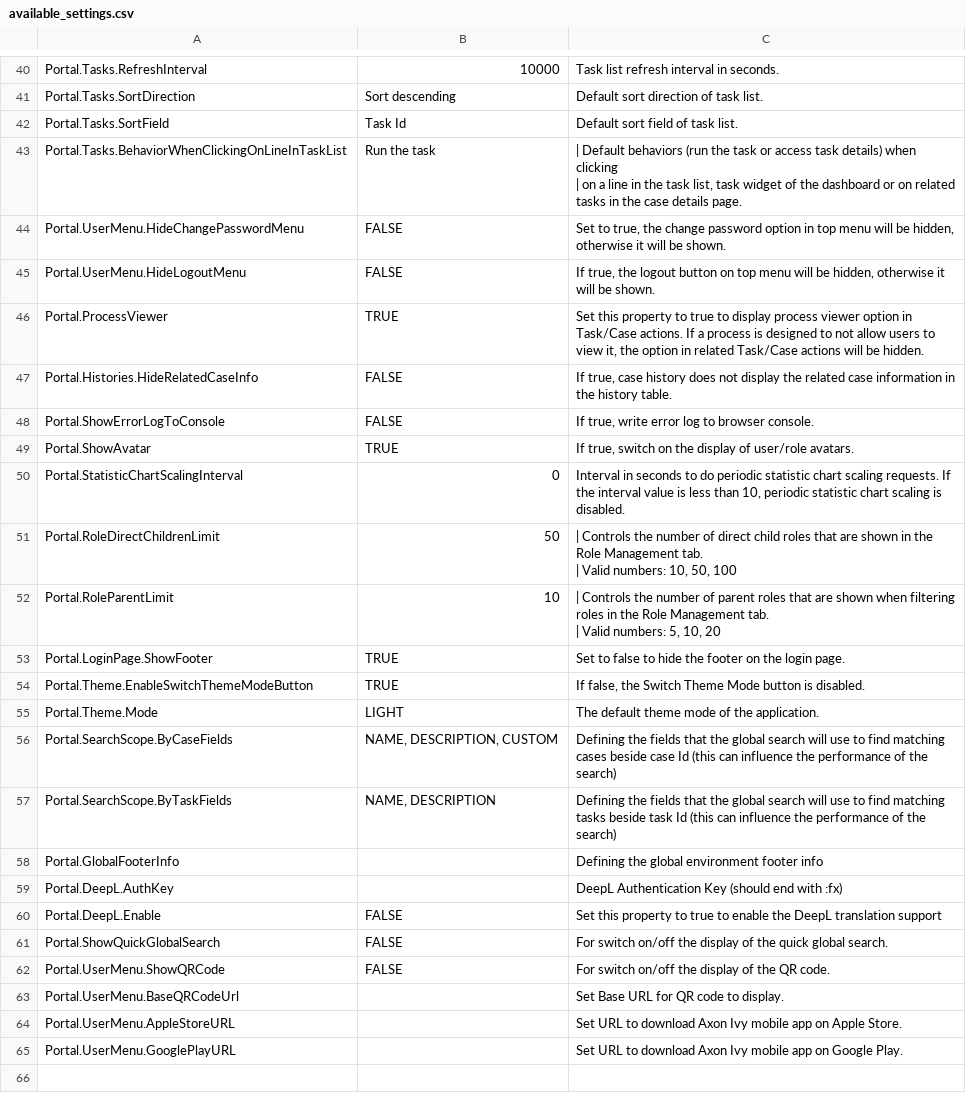
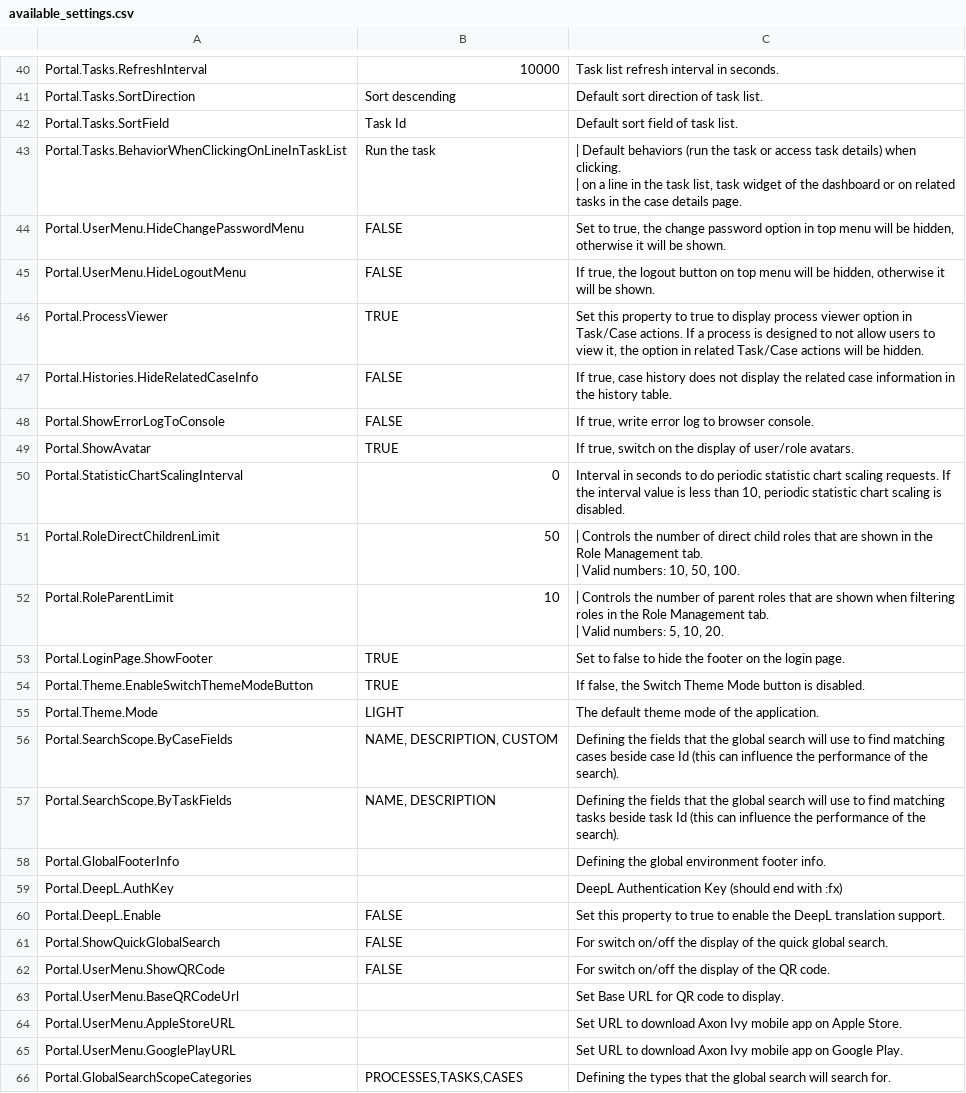
Before and after one commit to nntthuy-axonivy/portal, a CSV file: Documentation/portal-guide/source/portal-user-guide/admin-settings/documents/available_settings.csv, drawn as a sheet; only a part is shown, gaps mark what is left out.

Commit message:
IVYPORTAL-16736 Limit global search result scope:  update document (#860)
* IVYPORTAL-16736 Limit global search result scope:  update document

* IVYPORTAL-16736 Limit global search result scope:  revert testcase

---------

Co-authored-by: lndanh-axonivy <lndanh@axonactive.com>

```diff
--- a/Documentation/portal-guide/source/portal-user-guide/admin-settings/documents/available_settings.csv
+++ b/Documentation/portal-guide/source/portal-user-guide/admin-settings/documents/available_settings.csv
@@ -53,4 +53,4 @@ Portal.Tasks.SortDirection,Sort descending,Default sort direction of task list.
 Portal.Tasks.SortField,Task Id,Default sort field of task list.
-Portal.Tasks.BehaviorWhenClickingOnLineInTaskList,Run the task,"| Default behaviors (run the task or access task details) when clicking
-| on a line in the task list, task widget of the dashboard or on related tasks in the case details page."
+Portal.Tasks.BehaviorWhenClickingOnLineInTaskList,Run the task,"| Default behaviors (run the task or access task details) when clicking.
+| on a line in the task list, task widget of the dashboard or on related tasks in the case details page."
 Portal.UserMenu.HideChangePasswordMenu,FALSE,"Set to true, the change password option in top menu will be hidden, otherwise it will be shown."
@@ -62,6 +62,6 @@ Portal.ShowAvatar,TRUE,"If true, switch on the display of user/role avatars."
 Portal.StatisticChartScalingInterval,0,"Interval in seconds to do periodic statistic chart scaling requests. If the interval value is less than 10, periodic statistic chart scaling is disabled."
-Portal.RoleDirectChildrenLimit,50,"| Controls the number of direct child roles that are shown in the Role Management tab.
-| Valid numbers: 10, 50, 100"
-Portal.RoleParentLimit,10,"| Controls the number of parent roles that are shown when filtering roles in the Role Management tab.
-| Valid numbers: 5, 10, 20"
+Portal.RoleDirectChildrenLimit,50,"| Controls the number of direct child roles that are shown in the Role Management tab.
+| Valid numbers: 10, 50, 100."
+Portal.RoleParentLimit,10,"| Controls the number of parent roles that are shown when filtering roles in the Role Management tab.
+| Valid numbers: 5, 10, 20."
 Portal.LoginPage.ShowFooter,TRUE,Set to false to hide the footer on the login page.
@@ -69,7 +69,7 @@ Portal.Theme.EnableSwitchThemeModeButton,TRUE,"If false, the Switch Theme Mode b
 Portal.Theme.Mode,LIGHT,The default theme mode of the application.
-Portal.SearchScope.ByCaseFields,"NAME, DESCRIPTION, CUSTOM",Defining the fields that the global search will use to find matching cases beside case Id (this can influence the performance of the search)
-Portal.SearchScope.ByTaskFields,"NAME, DESCRIPTION",Defining the fields that the global search will use to find matching tasks beside task Id (this can influence the performance of the search)
-Portal.GlobalFooterInfo,"",Defining the global environment footer info
+Portal.SearchScope.ByCaseFields,"NAME, DESCRIPTION, CUSTOM",Defining the fields that the global search will use to find matching cases beside case Id (this can influence the performance of the search).
+Portal.SearchScope.ByTaskFields,"NAME, DESCRIPTION",Defining the fields that the global search will use to find matching tasks beside task Id (this can influence the performance of the search).
+Portal.GlobalFooterInfo,"",Defining the global environment footer info.
 Portal.DeepL.AuthKey,,DeepL Authentication Key (should end with :fx)
-Portal.DeepL.Enable,FALSE,Set this property to true to enable the DeepL translation support
+Portal.DeepL.Enable,FALSE,Set this property to true to enable the DeepL translation support.
 Portal.ShowQuickGlobalSearch,FALSE,For switch on/off the display of the quick global search.
@@ -79 +79,2 @@ Portal.UserMenu.AppleStoreURL,"",Set URL to download Axon Ivy mobile app on Appl
 Portal.UserMenu.GooglePlayURL,"",Set URL to download Axon Ivy mobile app on Google Play.
+Portal.GlobalSearchScopeCategories,"PROCESSES,TASKS,CASES",Defining the types that the global search will search for.
```
Also changed, not shown: 3 other files.
